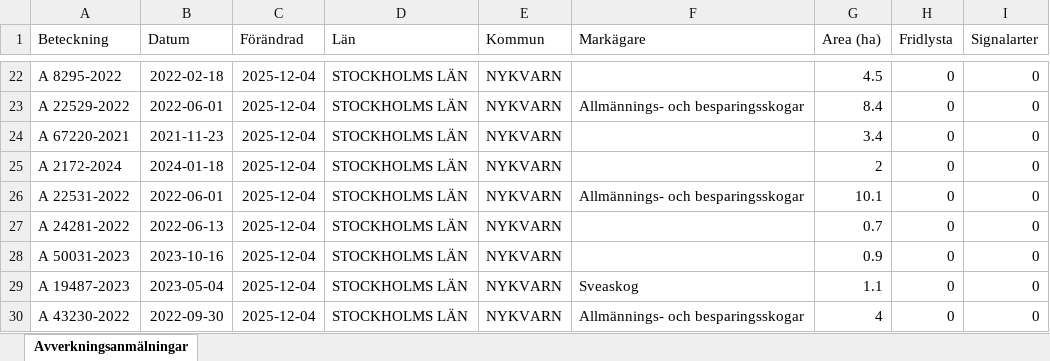
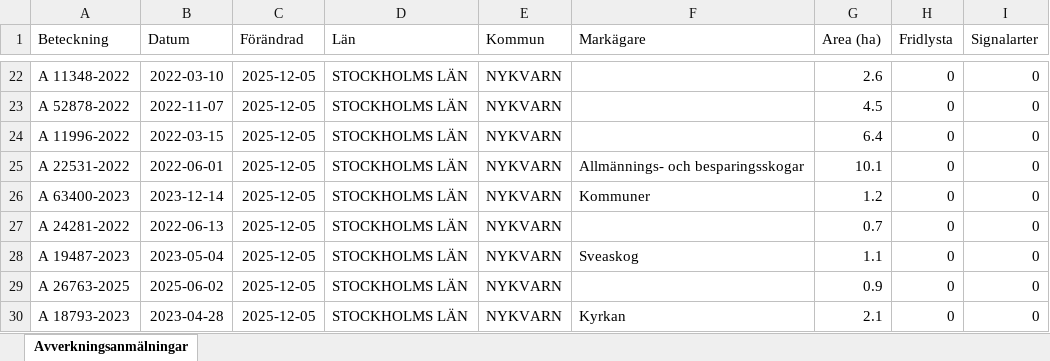
Before and after one commit to klasma/Logging_0140, an Excel workbook: Översikt NYKVARN.xlsx, sheet Avverkningsanmälningar, drawn as a sheet; only a part is shown, gaps mark what is left out; values as stored, in another font and other column widths than the file's, no borders; the diff covers the shown part only; the diff names each change by its address in the sheet, - before the commit and + after, or states it on an @@ line.

```diff
--- a/Översikt NYKVARN.xlsx (sheet Avverkningsanmälningar)
+++ b/Översikt NYKVARN.xlsx (sheet Avverkningsanmälningar)
-A22 (Beteckning): A 8295-2022
+A22 (Beteckning): A 11348-2022
-B22 (Datum): 2022-02-18
+B22 (Datum): 2022-03-10
-C22:C30 (Förändrad): 2025-12-04
+C22:C30 (Förändrad): 2025-12-05
-G22 (Area (ha)): 4.5
+G22 (Area (ha)): 2.6
-A23 (Beteckning): A 22529-2022
+A23 (Beteckning): A 52878-2022
-B23 (Datum): 2022-06-01
+B23 (Datum): 2022-11-07
-F23 (Markägare): Allmännings- och besparingsskogar
+F23 (Markägare): (empty)
-G23 (Area (ha)): 8.4
+G23 (Area (ha)): 4.5
-A24 (Beteckning): A 67220-2021
+A24 (Beteckning): A 11996-2022
-B24 (Datum): 2021-11-23
+B24 (Datum): 2022-03-15
-G24 (Area (ha)): 3.4
+G24 (Area (ha)): 6.4
-A25 (Beteckning): A 2172-2024
+A25 (Beteckning): A 22531-2022
-B25 (Datum): 2024-01-18
+B25 (Datum): 2022-06-01
-F25 (Markägare): (empty)
+F25 (Markägare): Allmännings- och besparingsskogar
-G25 (Area (ha)): 2
+G25 (Area (ha)): 10.1
-A26 (Beteckning): A 22531-2022
+A26 (Beteckning): A 63400-2023
-B26 (Datum): 2022-06-01
+B26 (Datum): 2023-12-14
-F26 (Markägare): Allmännings- och besparingsskogar
+F26 (Markägare): Kommuner
-G26 (Area (ha)): 10.1
+G26 (Area (ha)): 1.2
-A28 (Beteckning): A 50031-2023
+A28 (Beteckning): A 19487-2023
-B28 (Datum): 2023-10-16
+B28 (Datum): 2023-05-04
-F28 (Markägare): (empty)
+F28 (Markägare): Sveaskog
-G28 (Area (ha)): 0.9
+G28 (Area (ha)): 1.1
-A29 (Beteckning): A 19487-2023
+A29 (Beteckning): A 26763-2025
-B29 (Datum): 2023-05-04
+B29 (Datum): 2025-06-02
-F29 (Markägare): Sveaskog
+F29 (Markägare): (empty)
-G29 (Area (ha)): 1.1
+G29 (Area (ha)): 0.9
-A30 (Beteckning): A 43230-2022
+A30 (Beteckning): A 18793-2023
-B30 (Datum): 2022-09-30
+B30 (Datum): 2023-04-28
-F30 (Markägare): Allmännings- och besparingsskogar
+F30 (Markägare): Kyrkan
-G30 (Area (ha)): 4
+G30 (Area (ha)): 2.1
```
Also changed, not shown: 329 edited cells elsewhere in this sheet, artfynd/A 11388-2024 artfynd.xlsx, artfynd/A 23279-2025 artfynd.xlsx, 41 other files.
